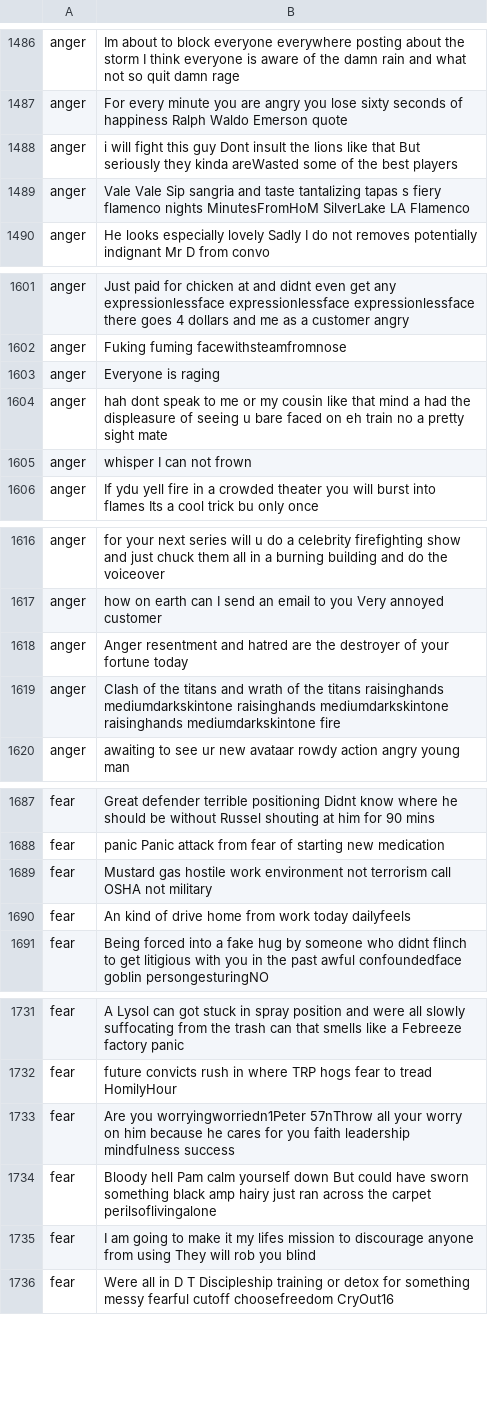
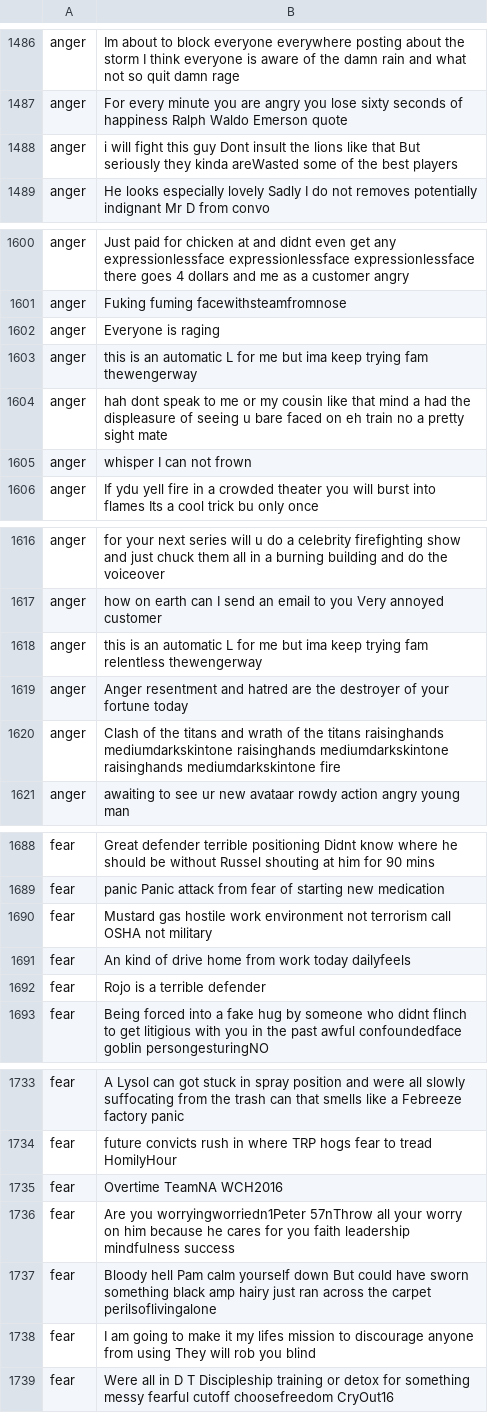
Before and after one commit to yeetornghoo/BlackLivesMatterEmotionDetector, a CSV file: dataset/labeled/SemEval2018_Task1/baseline-dataset.csv, drawn as a sheet; only a part is shown, gaps mark what is left out; removed rows and columns are numbered as before the commit, all else as after; the diff covers the shown part only; the diff names each change by its address in the sheet, - before the commit and + after, or states it on an @@ line.

```diff
--- a/dataset/labeled/SemEval2018_Task1/baseline-dataset.csv
+++ b/dataset/labeled/SemEval2018_Task1/baseline-dataset.csv
-row 1489: anger | Vale Vale Sip sangria and taste tantalizing tapas s fiery flamenco nights MinutesFromHoM SilverLake LA Flamenco
+row 1603: anger | this is an automatic L for me but ima keep trying fam thewengerway
+row 1618: anger | this is an automatic L for me but ima keep trying fam relentless thewengerway
+row 1692: fear | Rojo is a terrible defender
+row 1735: fear | Overtime TeamNA WCH2016
```
Also changed, not shown: 20 added rows and 27 removed rows elsewhere in this file, dataset/labeled/ISEAR/baseline-dataset.csv, 43 other files.
